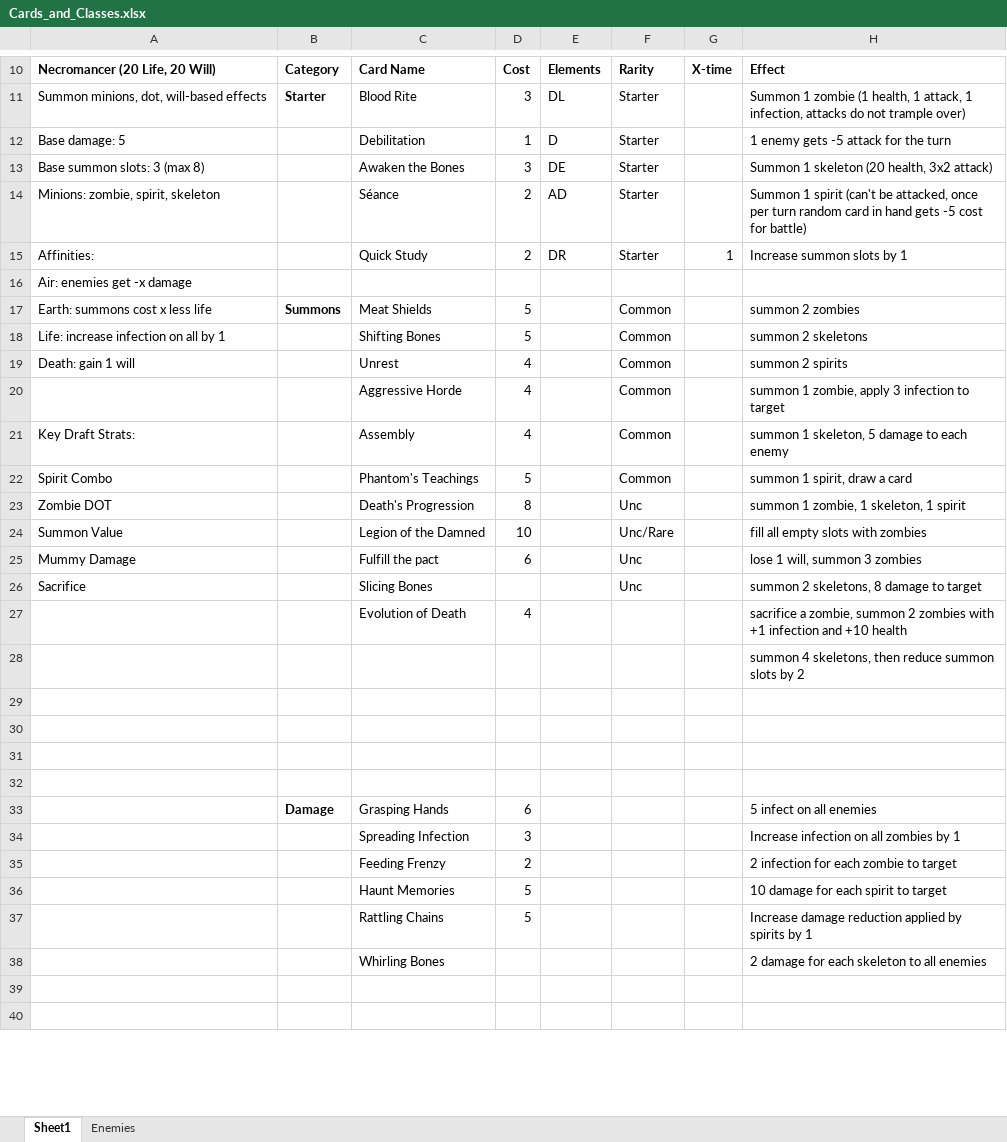
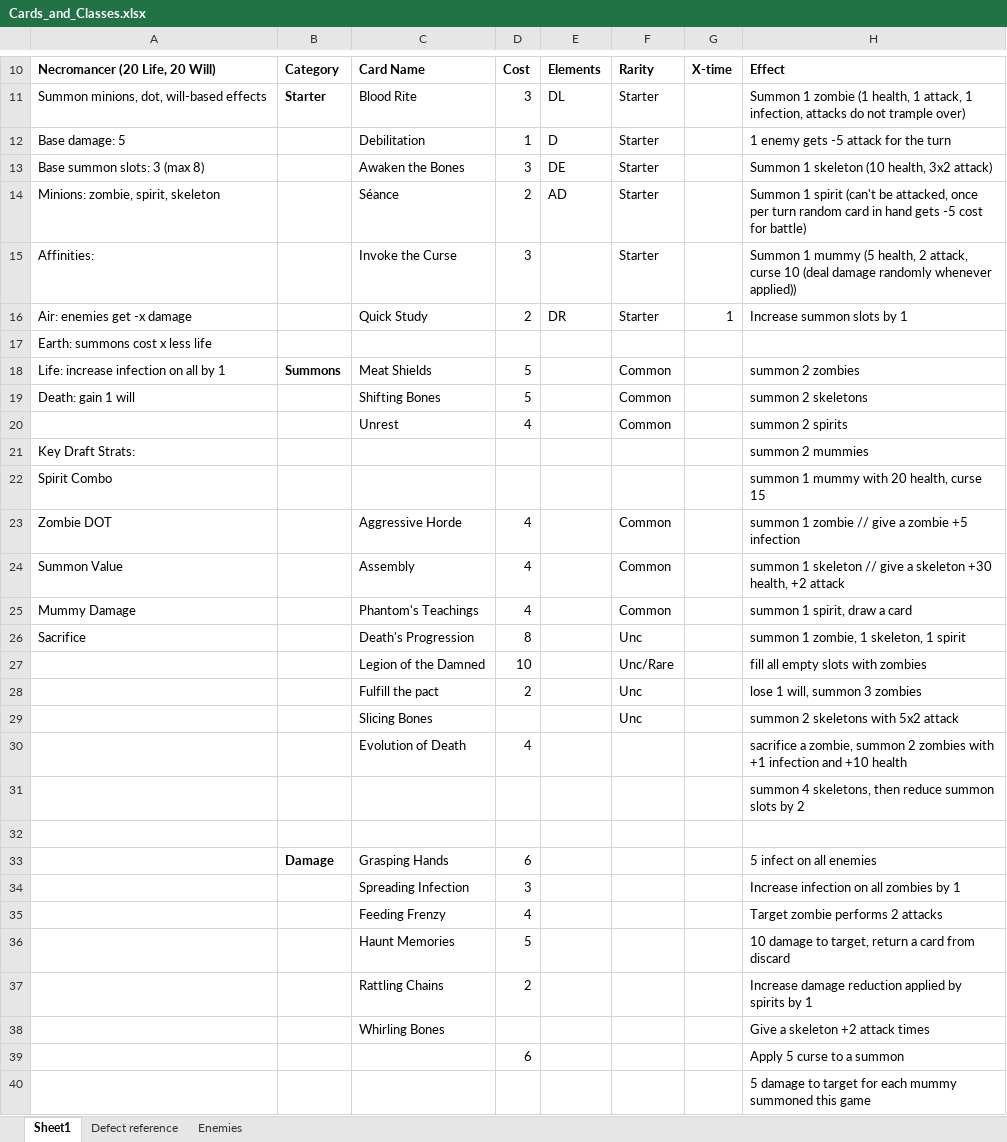
Before and after one commit to imperialsympathizer/Unity-Card-Game-2020, an Excel workbook: Assets/Plans/Cards_and_Classes.xlsx, sheet Sheet1, drawn as a sheet; only a part is shown, gaps mark what is left out; values as stored, in another font and other column widths than the file's, no borders; removed rows and columns are numbered as before the commit, all else as after; the diff covers the shown part only; the diff names each change by its address in the sheet, - before the commit and + after, or states it on an @@ line.

Commit message:
ben/alpha-07: more card ideas

```diff
--- a/Assets/Plans/Cards_and_Classes.xlsx (sheet Sheet1)
+++ b/Assets/Plans/Cards_and_Classes.xlsx (sheet Sheet1)
+sheet tab: Defect reference
-H13: Summon 1 skeleton (20 health, 3x2 attack)
+H13: Summon 1 skeleton (10 health, 3x2 attack)
+row 15: Affinities: |  | Invoke the Curse | 3 |  | Starter |  | Summon 1 mummy (5 health, 2 attack, curse 10 (deal damage randomly whenever applied))
-A16: Affinities:
+A16: Air: enemies get -x damage
-A17: Air: enemies get -x damage
+A17: Earth: summons cost x less life
-A18: Earth: summons cost x less life
+A18: Life: increase infection on all by 1
-A19: Life: increase infection on all by 1
+A19: Death: gain 1 will
-A20: Death: gain 1 will
+A20: (empty)
+row 21: Key Draft Strats: |  |  |  |  |  |  | summon 2 mummies
+row 22: Spirit Combo |  |  |  |  |  |  | summon 1 mummy with 20 health, curse 15
-A23: (empty)
+A23: Zombie DOT
-H23: summon 1 zombie, apply 3 infection to target
+H23: summon 1 zombie // give a zombie +5 infection
-A24: Key Draft Strats:
+A24: Summon Value
-H24: summon 1 skeleton, 5 damage to each enemy
+H24: summon 1 skeleton // give a skeleton +30 health, +2 attack
-A25: Spirit Combo
+A25: Mummy Damage
-D25: 5
+D25: 4
-A26: Zombie DOT
+A26: Sacrifice
-A27: Summon Value
+A27: (empty)
-A28: Mummy Damage
+A28: (empty)
-D28: 6
+D28: 2
-A29: Sacrifice
+A29: (empty)
-H29: summon 2 skeletons, 8 damage to target
+H29: summon 2 skeletons with 5x2 attack
-row 30: (empty)
-row 31: (empty)
-row 32: (empty)
-row 35:  |  | Feeding Frenzy | 2 |  |  |  | 2 infection for each zombie to target
+row 35:  |  | Feeding Frenzy | 4 |  |  |  | Target zombie performs 2 attacks
-H36: 10 damage for each spirit to target
+H36: 10 damage to target, return a card from discard
-D37: 5
+D37: 2
-H38: 2 damage for each skeleton to all enemies
+H38: Give a skeleton +2 attack times
-row 39: (empty)
+row 39:  |  |  | 6 |  |  |  | Apply 5 curse to a summon
-H40: (empty)
+H40: 5 damage to target for each mummy summoned this game
```
Also changed, not shown: 31 added rows, 10 removed rows, 3 moved rows and 15 edited cells elsewhere in this sheet.
